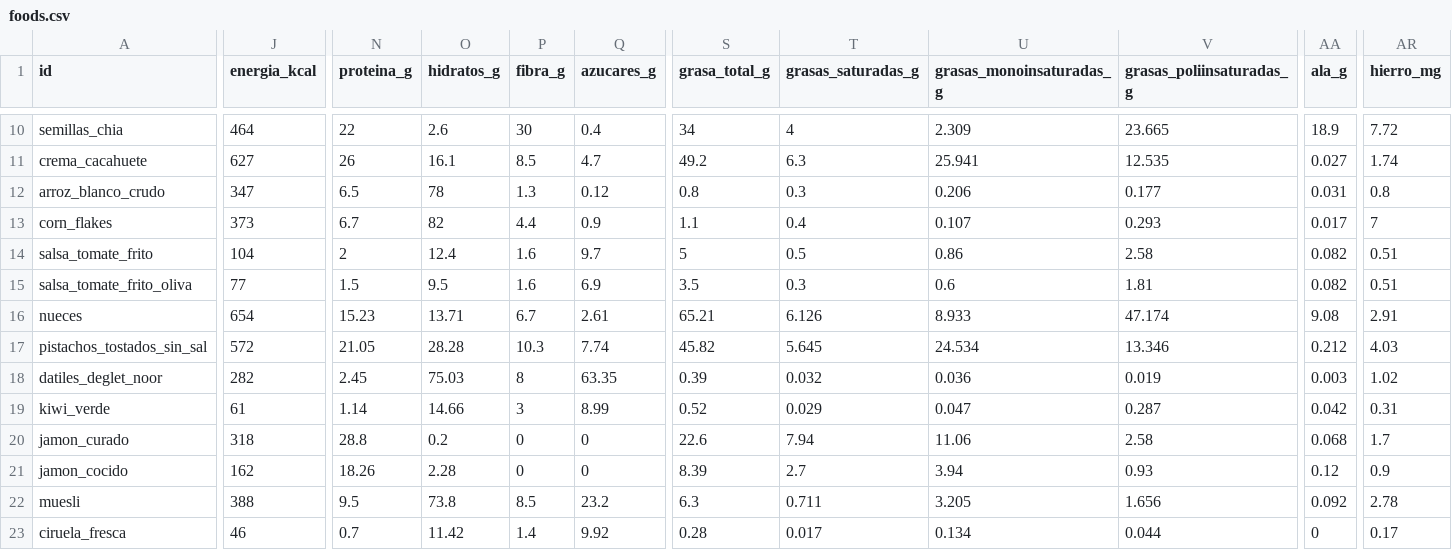
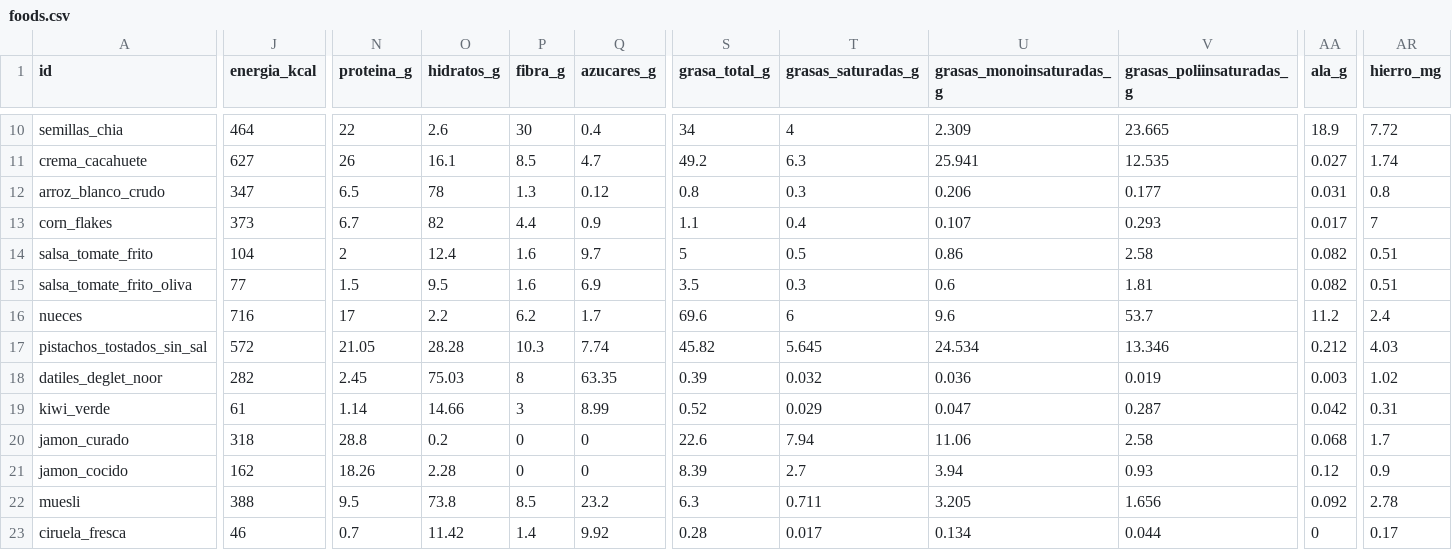
Before and after one commit to victor-rueda02/nutrition-tracker, a CSV file: data/foods.csv, drawn as a sheet; only a part is shown, gaps mark what is left out; the diff covers the shown part only; the diff names each change by its address in the sheet, - before the commit and + after, or states it on an @@ line.

```diff
--- a/data/foods.csv
+++ b/data/foods.csv
-J16 (energia_kcal): 654
+J16 (energia_kcal): 716
-N16 (proteina_g): 15.23
+N16 (proteina_g): 17
-O16 (hidratos_g): 13.71
+O16 (hidratos_g): 2.2
-P16 (fibra_g): 6.7
+P16 (fibra_g): 6.2
-Q16 (azucares_g): 2.61
+Q16 (azucares_g): 1.7
-S16 (grasa_total_g): 65.21
+S16 (grasa_total_g): 69.6
-T16 (grasas_saturadas_g): 6.126
+T16 (grasas_saturadas_g): 6
-U16 (grasas_monoinsaturadas_g): 8.933
+U16 (grasas_monoinsaturadas_g): 9.6
-V16 (grasas_poliinsaturadas_g): 47.174
+V16 (grasas_poliinsaturadas_g): 53.7
-AA16 (ala_g): 9.08
+AA16 (ala_g): 11.2
-AR16 (hierro_mg): 2.91
+AR16 (hierro_mg): 2.4
```
Also changed, not shown: 3 edited cells elsewhere in this file, 2 other files.
